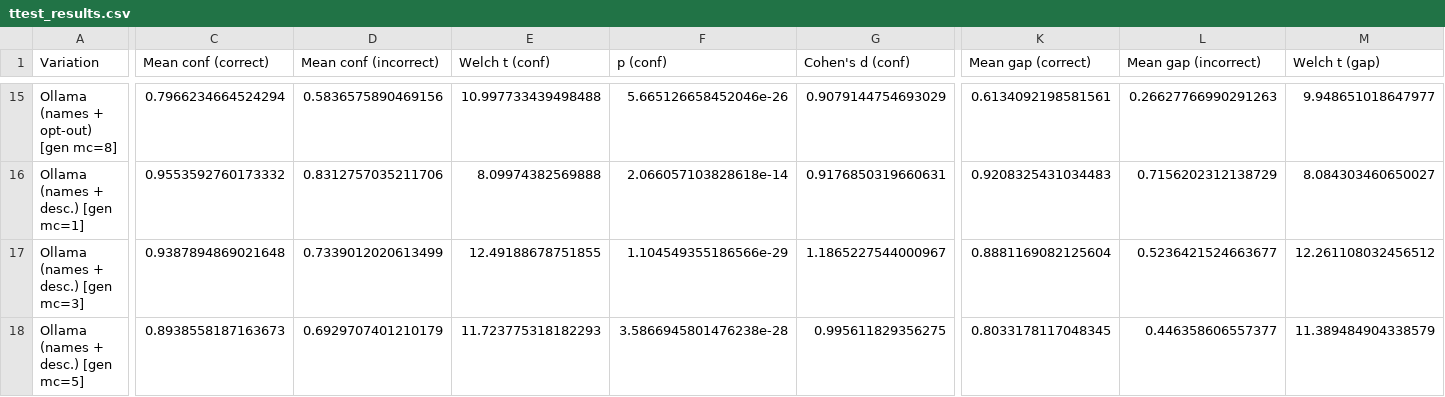
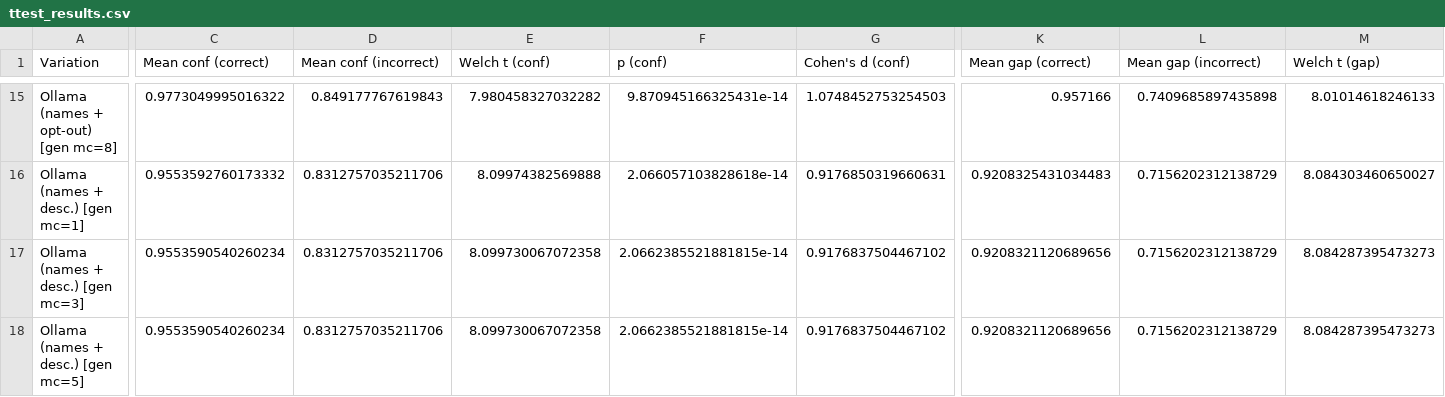
Before and after one commit to paluigi/ollama-classifier-paper, a CSV file: experiment/ttest_results.csv, drawn as a sheet; only a part is shown, gaps mark what is left out; the diff covers the shown part only; the diff names each change by its address in the sheet, - before the commit and + after, or states it on an @@ line.

```diff
--- a/experiment/ttest_results.csv
+++ b/experiment/ttest_results.csv
-C15 (Mean conf (correct)): 0.7966234664524294
+C15 (Mean conf (correct)): 0.9773049995016322
-D15 (Mean conf (incorrect)): 0.5836575890469156
+D15 (Mean conf (incorrect)): 0.849177767619843
-E15 (Welch t (conf)): 10.997733439498488
+E15 (Welch t (conf)): 7.980458327032282
-F15 (p (conf)): 5.665126658452046e-26
+F15 (p (conf)): 9.870945166325431e-14
-G15 (Cohen's d (conf)): 0.9079144754693029
+G15 (Cohen's d (conf)): 1.0748452753254503
-K15 (Mean gap (correct)): 0.6134092198581561
+K15 (Mean gap (correct)): 0.957166
-L15 (Mean gap (incorrect)): 0.26627766990291263
+L15 (Mean gap (incorrect)): 0.7409685897435898
-M15 (Welch t (gap)): 9.948651018647977
+M15 (Welch t (gap)): 8.01014618246133
-C17 (Mean conf (correct)): 0.9387894869021648
+C17 (Mean conf (correct)): 0.9553590540260234
-D17 (Mean conf (incorrect)): 0.7339012020613499
+D17 (Mean conf (incorrect)): 0.8312757035211706
-E17 (Welch t (conf)): 12.49188678751855
+E17 (Welch t (conf)): 8.099730067072358
-F17 (p (conf)): 1.104549355186566e-29
+F17 (p (conf)): 2.0662385521881815e-14
-G17 (Cohen's d (conf)): 1.1865227544000967
+G17 (Cohen's d (conf)): 0.9176837504467102
-K17 (Mean gap (correct)): 0.8881169082125604
+K17 (Mean gap (correct)): 0.9208321120689656
-L17 (Mean gap (incorrect)): 0.5236421524663677
+L17 (Mean gap (incorrect)): 0.7156202312138729
-M17 (Welch t (gap)): 12.261108032456512
+M17 (Welch t (gap)): 8.084287395473273
-C18 (Mean conf (correct)): 0.8938558187163673
+C18 (Mean conf (correct)): 0.9553590540260234
-D18 (Mean conf (incorrect)): 0.6929707401210179
+D18 (Mean conf (incorrect)): 0.8312757035211706
-E18 (Welch t (conf)): 11.723775318182293
+E18 (Welch t (conf)): 8.099730067072358
-F18 (p (conf)): 3.5866945801476238e-28
+F18 (p (conf)): 2.0662385521881815e-14
-G18 (Cohen's d (conf)): 0.995611829356275
+G18 (Cohen's d (conf)): 0.9176837504467102
-K18 (Mean gap (correct)): 0.8033178117048345
+K18 (Mean gap (correct)): 0.9208321120689656
-L18 (Mean gap (incorrect)): 0.446358606557377
+L18 (Mean gap (incorrect)): 0.7156202312138729
-M18 (Welch t (gap)): 11.389484904338579
+M18 (Welch t (gap)): 8.084287395473273
```
Also changed, not shown: 102 edited cells elsewhere in this file, experiment/confidence_table.csv, experiment/threshold_discrimination.csv, 35 other files.
